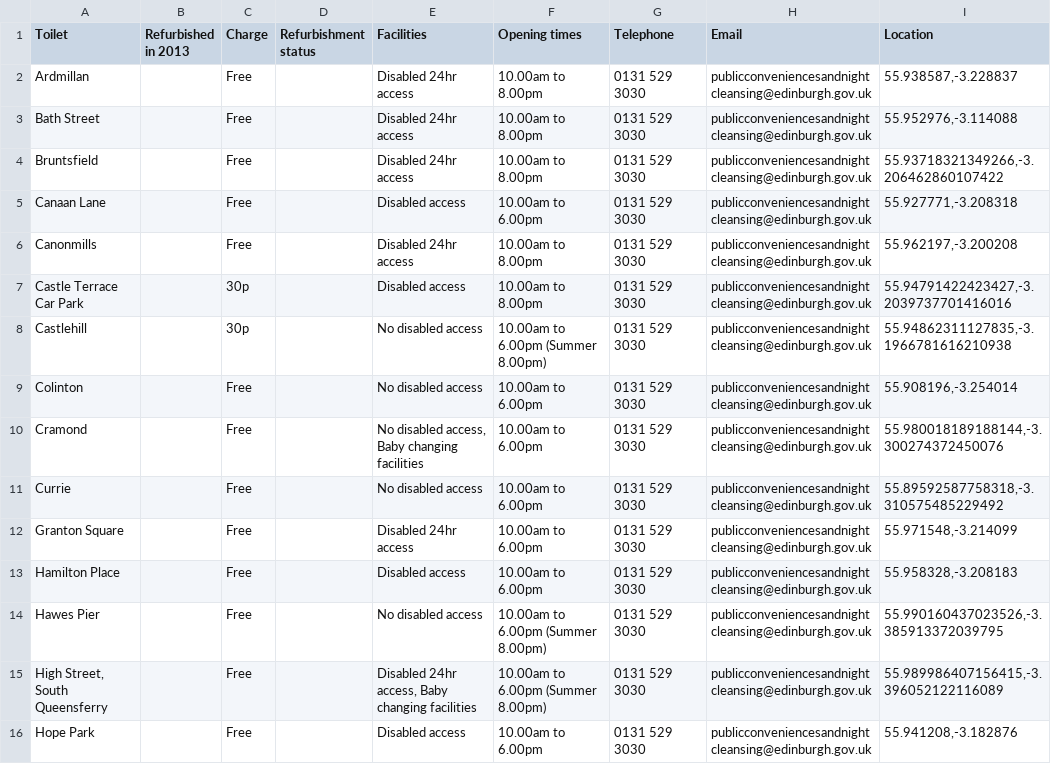
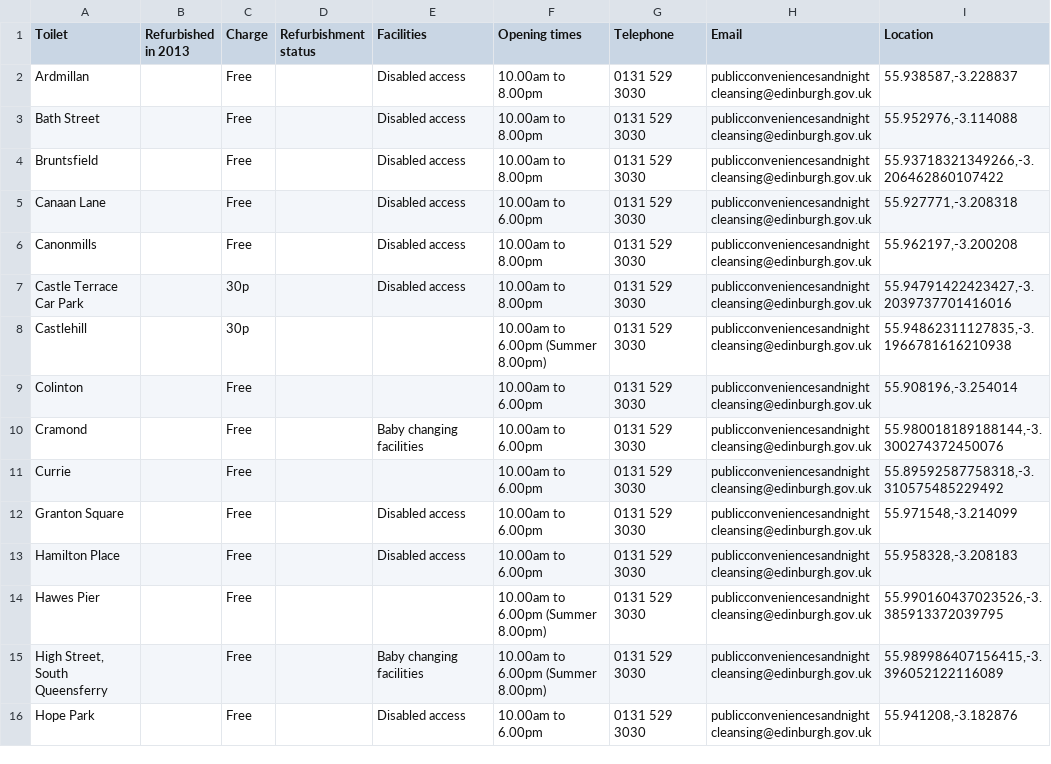
Before and after one commit to kathrynberger/awesome-maps, a CSV file: edinburgh_public_toilets.csv, drawn as a sheet; only a part is shown; the diff covers the shown part only.

Commit message:
clean underlying dataset and filtering options

```diff
--- a/edinburgh_public_toilets.csv
+++ b/edinburgh_public_toilets.csv
@@ -1,16 +1,16 @@
 Toilet,Refurbished in 2013,Charge,Refurbishment status,Facilities,Opening times,Telephone,Email,Location
-"Ardmillan ",,"Free",,"Disabled 24hr access","10.00am to 8.00pm","0131 529 3030","publicconveniencesandnightcleansing@edinburgh.gov.uk ","55.938587,-3.228837"
-"Bath Street",,"Free",,"Disabled 24hr access","10.00am to 8.00pm","0131 529 3030","publicconveniencesandnightcleansing@edinburgh.gov.uk ","55.952976,-3.114088"
-Bruntsfield,,"Free",,"Disabled 24hr access","10.00am to 8.00pm","0131 529 3030","publicconveniencesandnightcleansing@edinburgh.gov.uk ","55.93718321349266,-3.206462860107422"
+"Ardmillan ",,"Free",,"Disabled access","10.00am to 8.00pm","0131 529 3030","publicconveniencesandnightcleansing@edinburgh.gov.uk ","55.938587,-3.228837"
+"Bath Street",,"Free",,"Disabled access","10.00am to 8.00pm","0131 529 3030","publicconveniencesandnightcleansing@edinburgh.gov.uk ","55.952976,-3.114088"
+Bruntsfield,,"Free",,"Disabled access","10.00am to 8.00pm","0131 529 3030","publicconveniencesandnightcleansing@edinburgh.gov.uk ","55.93718321349266,-3.206462860107422"
 "Canaan Lane",,"Free",,"Disabled access","10.00am to 6.00pm ","0131 529 3030","publicconveniencesandnightcleansing@edinburgh.gov.uk ","55.927771,-3.208318"
-Canonmills,,"Free",,"Disabled 24hr access","10.00am to 8.00pm","0131 529 3030","publicconveniencesandnightcleansing@edinburgh.gov.uk ","55.962197,-3.200208"
+Canonmills,,"Free",,"Disabled access","10.00am to 8.00pm","0131 529 3030","publicconveniencesandnightcleansing@edinburgh.gov.uk ","55.962197,-3.200208"
 "Castle Terrace Car Park",,30p,,"Disabled access","10.00am to 8.00pm","0131 529 3030","publicconveniencesandnightcleansing@edinburgh.gov.uk ","55.94791422423427,-3.2039737701416016"
-Castlehill,,30p,,"No disabled access","10.00am to 6.00pm (Summer 8.00pm) ","0131 529 3030","publicconveniencesandnightcleansing@edinburgh.gov.uk ","55.94862311127835,-3.1966781616210938"
-Colinton,,"Free",,"No disabled access","10.00am to 6.00pm ","0131 529 3030","publicconveniencesandnightcleansing@edinburgh.gov.uk ","55.908196,-3.254014"
-Cramond,,"Free",,"No disabled access, Baby changing facilities","10.00am to 6.00pm ","0131 529 3030","publicconveniencesandnightcleansing@edinburgh.gov.uk ","55.980018189188144,-3.300274372450076"
-Currie,,"Free",,"No disabled access","10.00am to 6.00pm ","0131 529 3030","publicconveniencesandnightcleansing@edinburgh.gov.uk ","55.89592587758318,-3.310575485229492"
-"Granton Square",,"Free",,"Disabled 24hr access","10.00am to 6.00pm ","0131 529 3030","publicconveniencesandnightcleansing@edinburgh.gov.uk ","55.971548,-3.214099"
+Castlehill,,30p,,,"10.00am to 6.00pm (Summer 8.00pm) ","0131 529 3030","publicconveniencesandnightcleansing@edinburgh.gov.uk ","55.94862311127835,-3.1966781616210938"
+Colinton,,"Free",,,"10.00am to 6.00pm ","0131 529 3030","publicconveniencesandnightcleansing@edinburgh.gov.uk ","55.908196,-3.254014"
+Cramond,,"Free",,"Baby changing facilities","10.00am to 6.00pm ","0131 529 3030","publicconveniencesandnightcleansing@edinburgh.gov.uk ","55.980018189188144,-3.300274372450076"
+Currie,,"Free",,,"10.00am to 6.00pm ","0131 529 3030","publicconveniencesandnightcleansing@edinburgh.gov.uk ","55.89592587758318,-3.310575485229492"
+"Granton Square",,"Free",,"Disabled access","10.00am to 6.00pm ","0131 529 3030","publicconveniencesandnightcleansing@edinburgh.gov.uk ","55.971548,-3.214099"
 "Hamilton Place",,"Free",,"Disabled access","10.00am to 6.00pm ","0131 529 3030","publicconveniencesandnightcleansing@edinburgh.gov.uk ","55.958328,-3.208183"
-"Hawes Pier",,"Free",,"No disabled access","10.00am to 6.00pm (Summer 8.00pm) ","0131 529 3030","publicconveniencesandnightcleansing@edinburgh.gov.uk ","55.990160437023526,-3.385913372039795"
-"High Street, South Queensferry",,"Free",,"Disabled 24hr access, Baby changing facilities","10.00am to 6.00pm (Summer 8.00pm) ","0131 529 3030","publicconveniencesandnightcleansing@edinburgh.gov.uk ","55.989986407156415,-3.396052122116089"
+"Hawes Pier",,"Free",,,"10.00am to 6.00pm (Summer 8.00pm) ","0131 529 3030","publicconveniencesandnightcleansing@edinburgh.gov.uk ","55.990160437023526,-3.385913372039795"
+"High Street, South Queensferry",,"Free",,"Baby changing facilities","10.00am to 6.00pm (Summer 8.00pm) ","0131 529 3030","publicconveniencesandnightcleansing@edinburgh.gov.uk ","55.989986407156415,-3.396052122116089"
 "Hope Park",,"Free",,"Disabled access","10.00am to 6.00pm ","0131 529 3030","publicconveniencesandnightcleansing@edinburgh.gov.uk ","55.941208,-3.182876"
```
Also changed, not shown: 10 edited cells elsewhere in this file, 2 other files.
